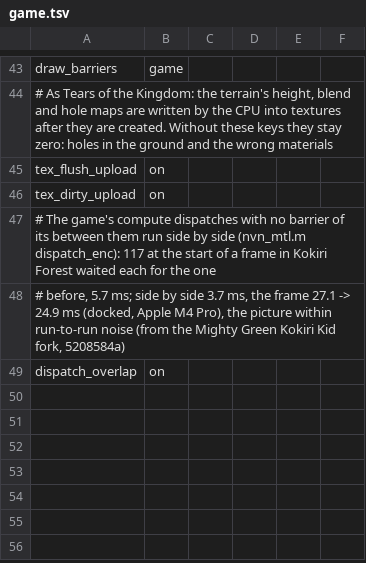
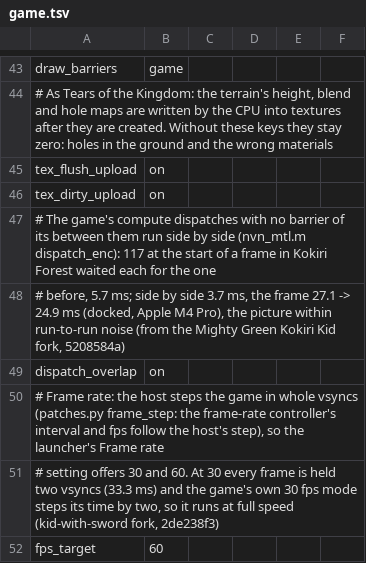
Before and after one commit to niccolofanton/nxnative, a TSV file: dm/games/0400486024DEC000/game.tsv, drawn as a sheet; only a part is shown, gaps mark what is left out; the diff names each change by its address in the sheet, - before the commit and + after, or states it on an @@ line.

```diff
--- a/dm/games/0400486024DEC000/game.tsv
+++ b/dm/games/0400486024DEC000/game.tsv
+row 50: # Frame rate: the host steps the game in whole vsyncs (patches.py frame_step: the frame-rate controller's interval and fps follow the host's step), so the launcher's Frame rate
+row 51: # setting offers 30 and 60. At 30 every frame is held two vsyncs (33.3 ms) and the game's own 30 fps mode steps its time by two, so it runs at full speed (kid-with-sword fork, 2de238f3)
+row 52: fps_target | 60
```
Also changed, not shown: 2 other files.
